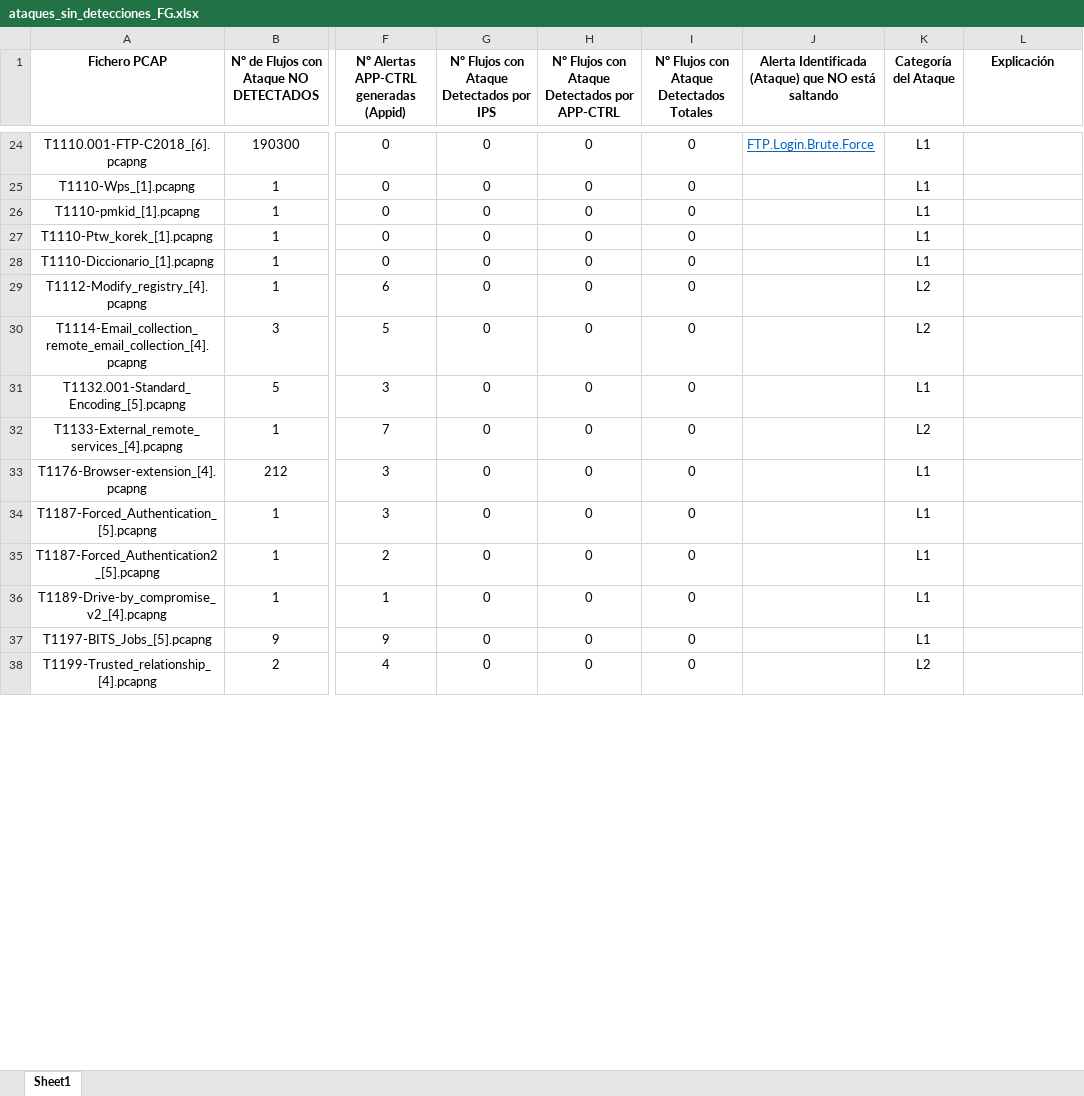
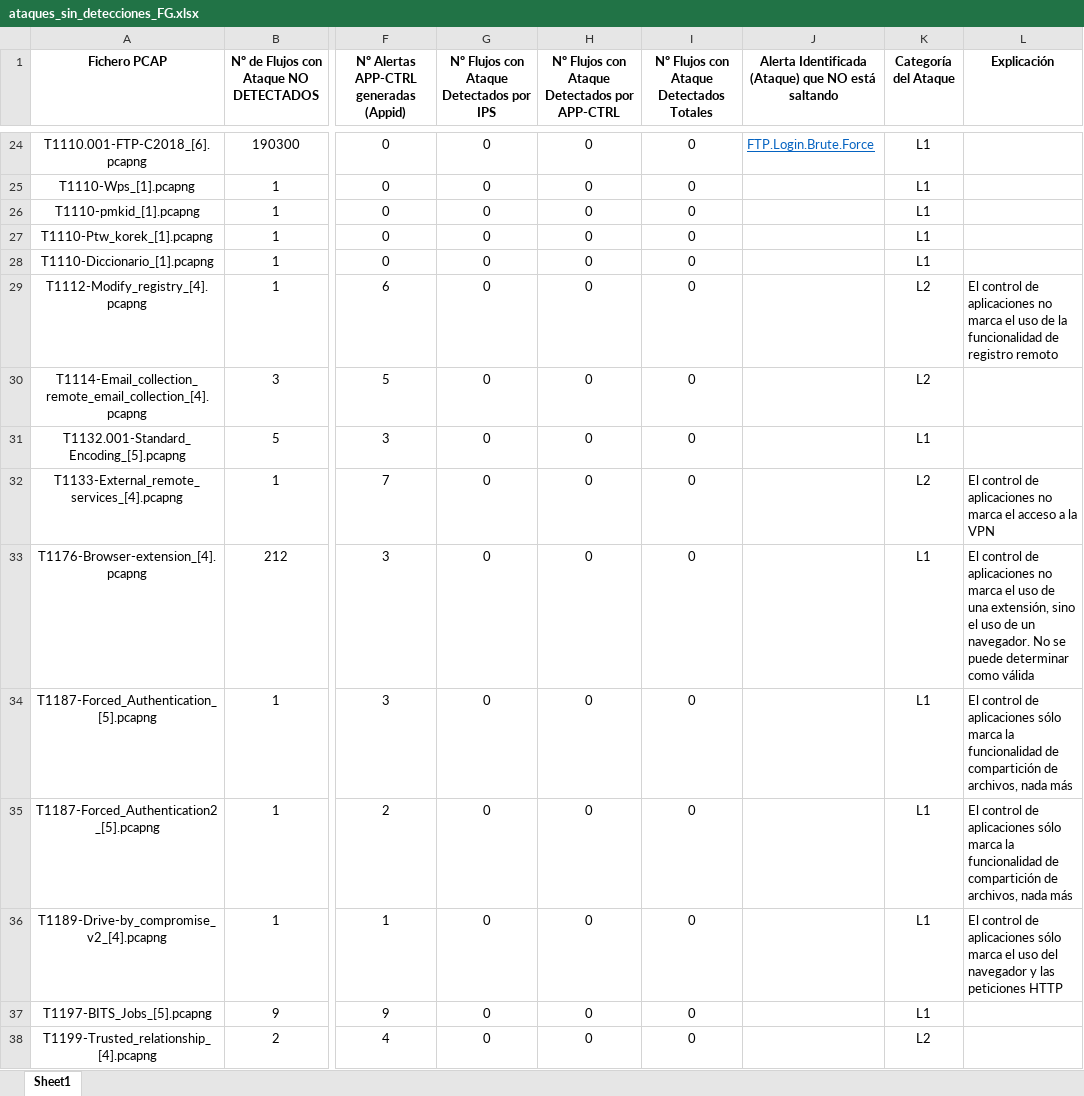
Before and after one commit to javgarbor10/Snort-FG-PA-Analisis_Capacidad_deteccion_Ataques_red, an Excel workbook: Estudio-FG/ataques_sin_detecciones_FG.xlsx, sheet Sheet1, drawn as a sheet; only a part is shown, gaps mark what is left out; values as stored, in another font and other column widths than the file's, no borders; the diff covers the shown part only; the diff names each change by its address in the sheet, - before the commit and + after, or states it on an @@ line.

```diff
--- a/Estudio-FG/ataques_sin_detecciones_FG.xlsx (sheet Sheet1)
+++ b/Estudio-FG/ataques_sin_detecciones_FG.xlsx (sheet Sheet1)
-L29 (Explicación): (empty)
+L29 (Explicación): El control de aplicaciones no marca el uso de la funcionalidad de registro remoto
-L32 (Explicación): (empty)
+L32 (Explicación): El control de aplicaciones no marca el acceso a la VPN
-L33 (Explicación): (empty)
+L33 (Explicación): El control de aplicaciones no marca el uso de una extensión, sino el uso de un navegador. No se puede determinar como válida
-L34:L35 (Explicación): (empty)
+L34:L35 (Explicación): El control de aplicaciones sólo marca la funcionalidad de compartición de archivos, nada más
-L36 (Explicación): (empty)
+L36 (Explicación): El control de aplicaciones sólo marca el uso del navegador y las peticiones HTTP
```
Also changed, not shown: 14 edited cells elsewhere in this sheet, 2 other files.
